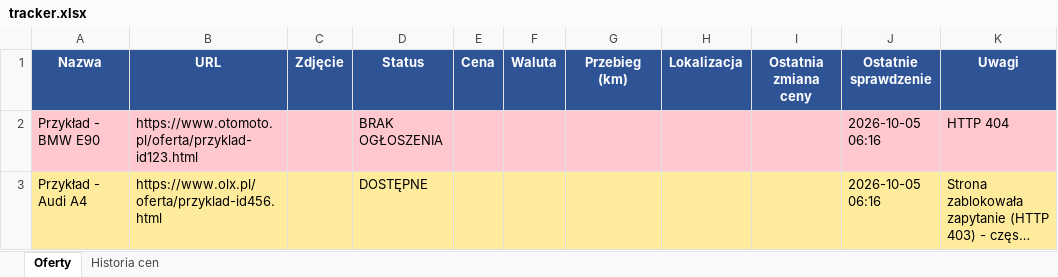
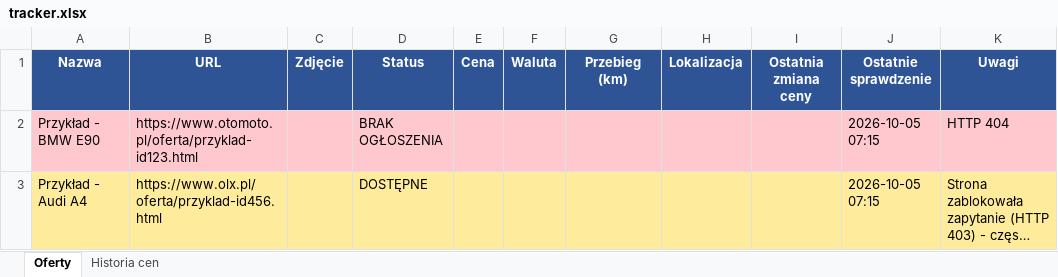
Before and after one commit to ziom124/cmv4, an Excel workbook: tracker.xlsx, sheet Oferty, drawn as a sheet; long unchanged cells end in …; values as stored, in another font and other column widths than the file's, no borders; the diff names each change by its address in the sheet, - before the commit and + after, or states it on an @@ line.

```diff
--- a/tracker.xlsx (sheet Oferty)
+++ b/tracker.xlsx (sheet Oferty)
-J2:J3 (Ostatnie sprawdzenie): 2026-10-05 06:16
+J2:J3 (Ostatnie sprawdzenie): 2026-10-05 07:15
```
Also changed, not shown: 2 other files.
